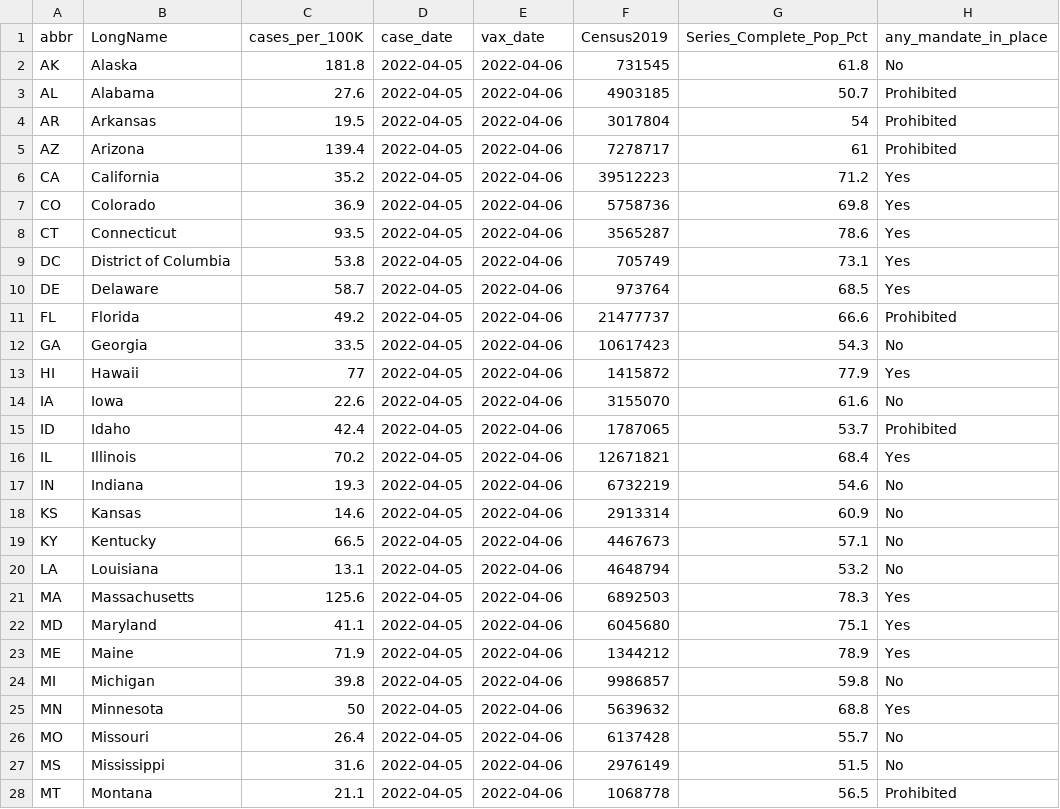
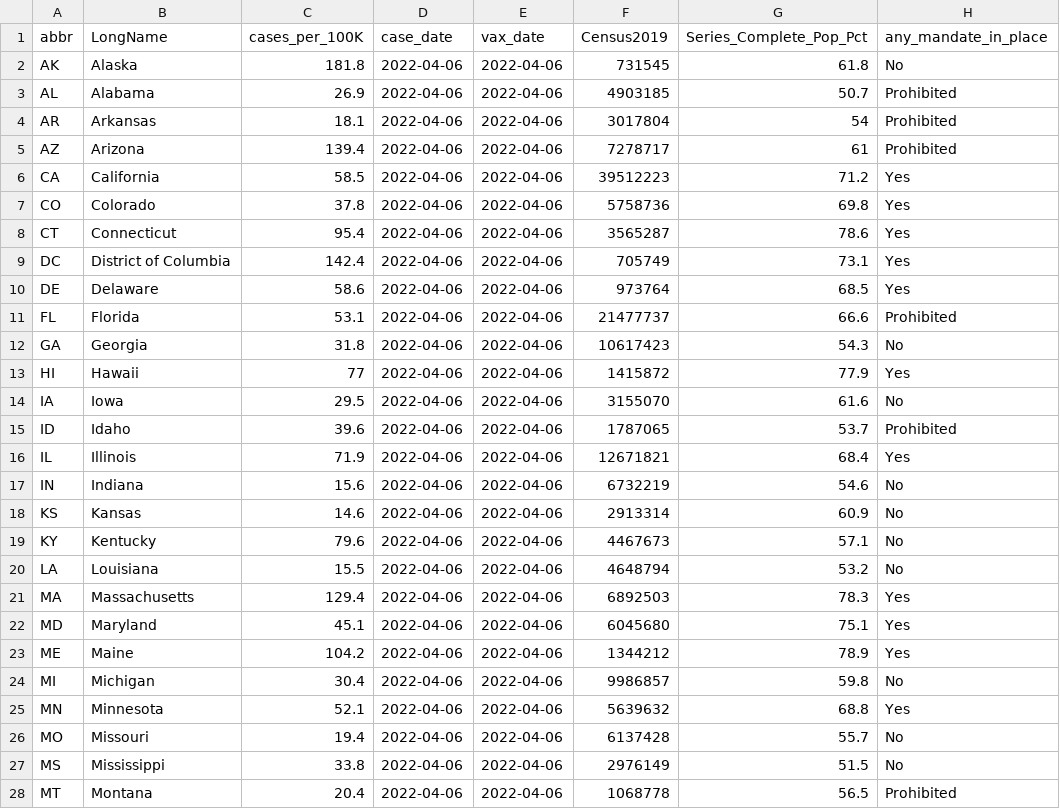
Before and after one commit to Dotdash-Data-Journalism/2021_2022_VWH_covid_vax_travel_maps, a CSV file: visualizations/cdcFull.csv, drawn as a sheet; only a part is shown; the diff covers the shown part only; the diff names each change by its address in the sheet, - before the commit and + after, or states it on an @@ line.

```diff
--- a/visualizations/cdcFull.csv
+++ b/visualizations/cdcFull.csv
-D2:D28 (case_date): 2022-04-05
+D2:D28 (case_date): 2022-04-06
-C3 (cases_per_100K): 27.6
+C3 (cases_per_100K): 26.9
-C4 (cases_per_100K): 19.5
+C4 (cases_per_100K): 18.1
-C6 (cases_per_100K): 35.2
+C6 (cases_per_100K): 58.5
-C7 (cases_per_100K): 36.9
+C7 (cases_per_100K): 37.8
-C8 (cases_per_100K): 93.5
+C8 (cases_per_100K): 95.4
-C9 (cases_per_100K): 53.8
+C9 (cases_per_100K): 142.4
-C10 (cases_per_100K): 58.7
+C10 (cases_per_100K): 58.6
-C11 (cases_per_100K): 49.2
+C11 (cases_per_100K): 53.1
-C12 (cases_per_100K): 33.5
+C12 (cases_per_100K): 31.8
-C14 (cases_per_100K): 22.6
+C14 (cases_per_100K): 29.5
-C15 (cases_per_100K): 42.4
+C15 (cases_per_100K): 39.6
-C16 (cases_per_100K): 70.2
+C16 (cases_per_100K): 71.9
-C17 (cases_per_100K): 19.3
+C17 (cases_per_100K): 15.6
-C19 (cases_per_100K): 66.5
+C19 (cases_per_100K): 79.6
-C20 (cases_per_100K): 13.1
+C20 (cases_per_100K): 15.5
-C21 (cases_per_100K): 125.6
+C21 (cases_per_100K): 129.4
-C22 (cases_per_100K): 41.1
+C22 (cases_per_100K): 45.1
-C23 (cases_per_100K): 71.9
+C23 (cases_per_100K): 104.2
-C24 (cases_per_100K): 39.8
+C24 (cases_per_100K): 30.4
-C25 (cases_per_100K): 50
+C25 (cases_per_100K): 52.1
-C26 (cases_per_100K): 26.4
+C26 (cases_per_100K): 19.4
-C27 (cases_per_100K): 31.6
+C27 (cases_per_100K): 33.8
-C28 (cases_per_100K): 21.1
+C28 (cases_per_100K): 20.4
```
Also changed, not shown: 43 edited cells elsewhere in this file.
